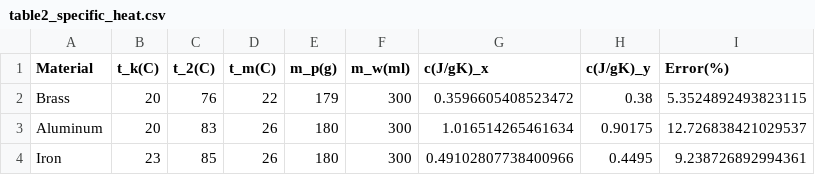
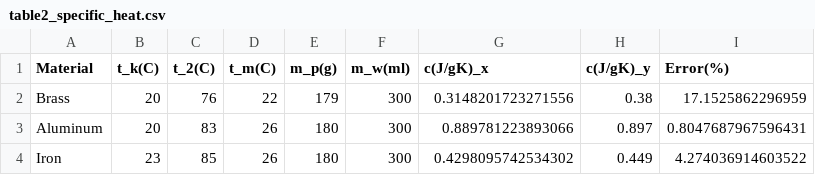
Before and after one commit to ibeuler/LAB-Reports, a CSV file: THERMODYNAMICS_AND_STATISTICAL_PHYSICS/2nd_Heat_Capacity_of_Metals/report/tables/table2_specific_heat.csv, drawn as a sheet.

```diff
--- a/THERMODYNAMICS_AND_STATISTICAL_PHYSICS/2nd_Heat_Capacity_of_Metals/report/tables/table2_specific_heat.csv
+++ b/THERMODYNAMICS_AND_STATISTICAL_PHYSICS/2nd_Heat_Capacity_of_Metals/report/tables/table2_specific_heat.csv
@@ -1,4 +1,4 @@
 Material,t_k(C),t_2(C),t_m(C),m_p(g),m_w(ml),c(J/gK)_x,c(J/gK)_y,Error(%)
-Brass,20,76,22,179,300,0.3596605408523472,0.38,5.3524892493823115
-Aluminum,20,83,26,180,300,1.016514265461634,0.90175,12.726838421029537
-Iron,23,85,26,180,300,0.49102807738400966,0.4495,9.238726892994361
+Brass,20,76,22,179,300,0.3148201723271556,0.38,17.1525862296959
+Aluminum,20,83,26,180,300,0.889781223893066,0.897,0.8047687967596431
+Iron,23,85,26,180,300,0.4298095742534302,0.449,4.274036914603522
```
Also changed, not shown: 6 other files.
